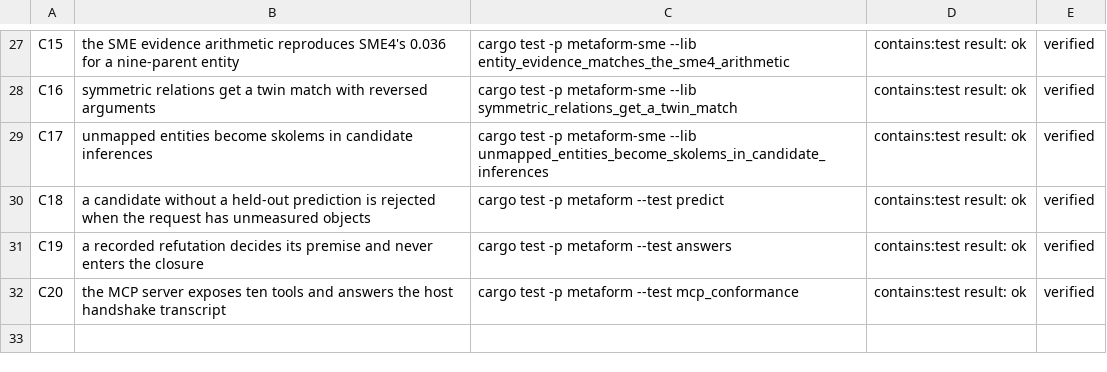
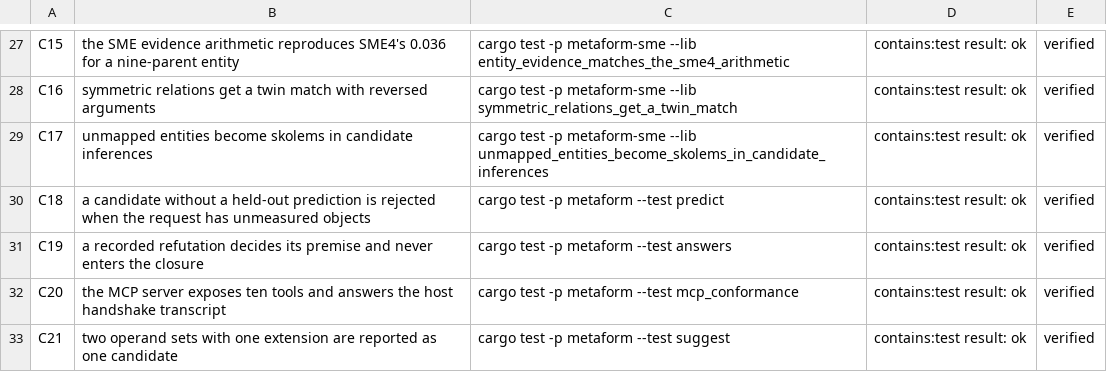
Before and after one commit to ghwinter/metaform, a TSV file: experiments/claims.tsv, drawn as a sheet; only a part is shown, gaps mark what is left out.

Commit message:
test(claims): make the extension deduplication checkable from the claim register
The deduplication rule lives in an integration test that builds synthetic pairs; a reader of the claim register can now run that test without reading the suite.

```diff
--- a/experiments/claims.tsv
+++ b/experiments/claims.tsv
@@ -32 +32,2 @@ C19	a recorded refutation decides its premise and never enters the closure	cargo
 C20	the MCP server exposes ten tools and answers the host handshake transcript	cargo test -p metaform --test mcp_conformance	contains:test result: ok	verified
+C21	two operand sets with one extension are reported as one candidate	cargo test -p metaform --test suggest	contains:test result: ok	verified
```
